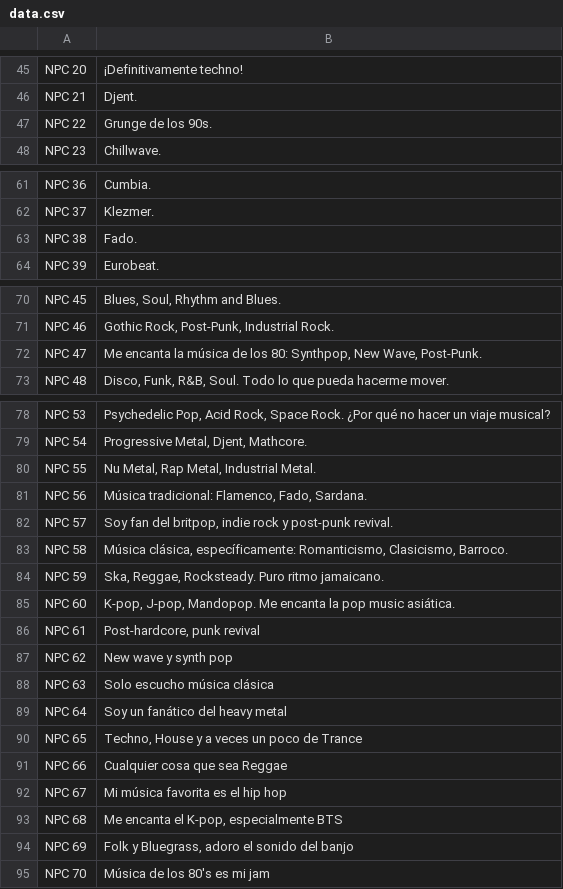
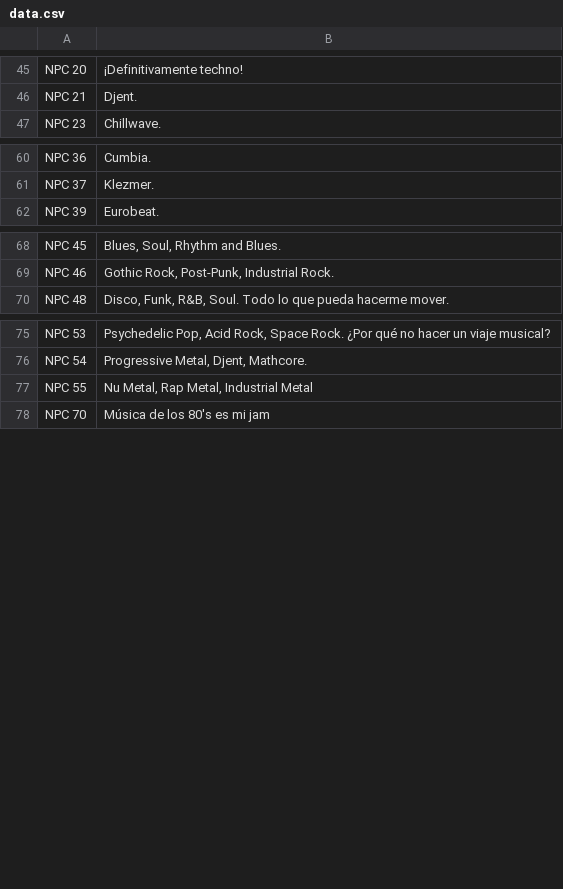
Before and after one commit to satelerd/vectorspace-matchmaking, a CSV file: data.csv, drawn as a sheet; only a part is shown, gaps mark what is left out.

Commit message:
Optimize data

```diff
--- a/data.csv
+++ b/data.csv
@@ -46,3 +46,2 @@
 "NPC 21","Djent."
-"NPC 22","Grunge de los 90s."
 "NPC 23","Chillwave."
@@ -62,3 +61,2 @@
 "NPC 37","Klezmer."
-"NPC 38","Fado."
 "NPC 39","Eurobeat."
@@ -71,3 +69,2 @@
 "NPC 46","Gothic Rock, Post-Punk, Industrial Rock."
-"NPC 47","Me encanta la música de los 80: Synthpop, New Wave, Post-Punk."
 "NPC 48","Disco, Funk, R&B, Soul. Todo lo que pueda hacerme mover."
@@ -79,17 +76,3 @@
 "NPC 54","Progressive Metal, Djent, Mathcore."
-"NPC 55","Nu Metal, Rap Metal, Industrial Metal."
-"NPC 56","Música tradicional: Flamenco, Fado, Sardana."
-"NPC 57","Soy fan del britpop, indie rock y post-punk revival."
-"NPC 58","Música clásica, específicamente: Romanticismo, Clasicismo, Barroco."
-"NPC 59","Ska, Reggae, Rocksteady. Puro ritmo jamaicano."
-"NPC 60","K-pop, J-pop, Mandopop. Me encanta la pop music asiática."
-"NPC 61","Post-hardcore, punk revival"
-"NPC 62","New wave y synth pop"
-"NPC 63","Solo escucho música clásica"
-"NPC 64","Soy un fanático del heavy metal"
-"NPC 65","Techno, House y a veces un poco de Trance"
-"NPC 66","Cualquier cosa que sea Reggae"
-"NPC 67","Mi música favorita es el hip hop"
-"NPC 68","Me encanta el K-pop, especialmente BTS"
-"NPC 69","Folk y Bluegrass, adoro el sonido del banjo"
+"NPC 55","Nu Metal, Rap Metal, Industrial Metal"
 "NPC 70","Música de los 80's es mi jam"
```
Also changed, not shown: 7 other files.
